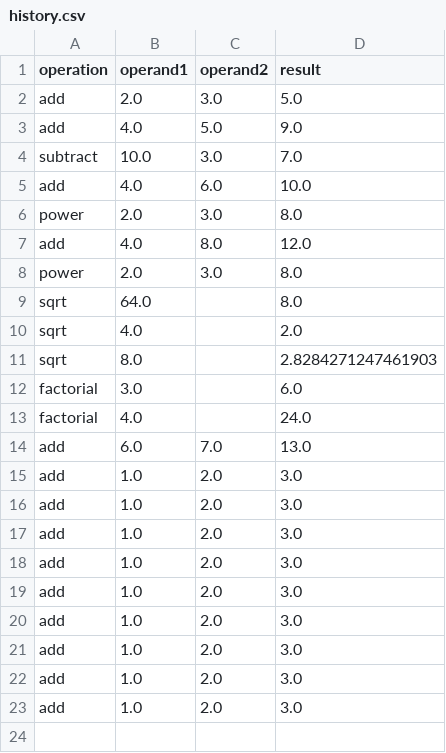
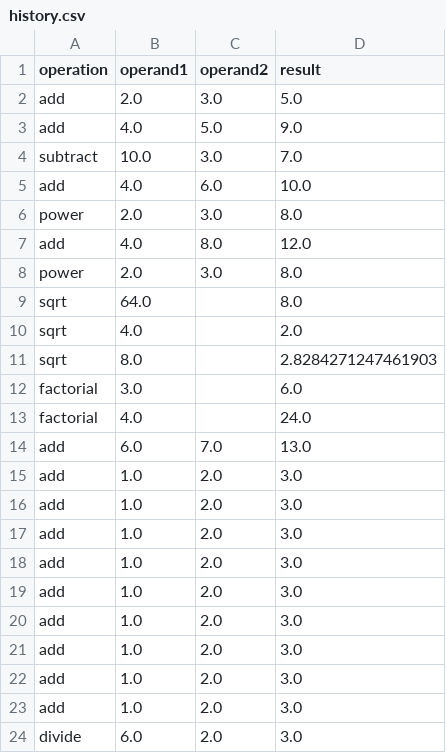
Before and after one commit to TanushriVijay12/midterm1, a CSV file: history.csv, drawn as a sheet; the diff names each change by its address in the sheet, - before the commit and + after, or states it on an @@ line.

```diff
--- a/history.csv
+++ b/history.csv
+row 24: divide | 6.0 | 2.0 | 3.0
```
Also changed, not shown: 1 other file.
